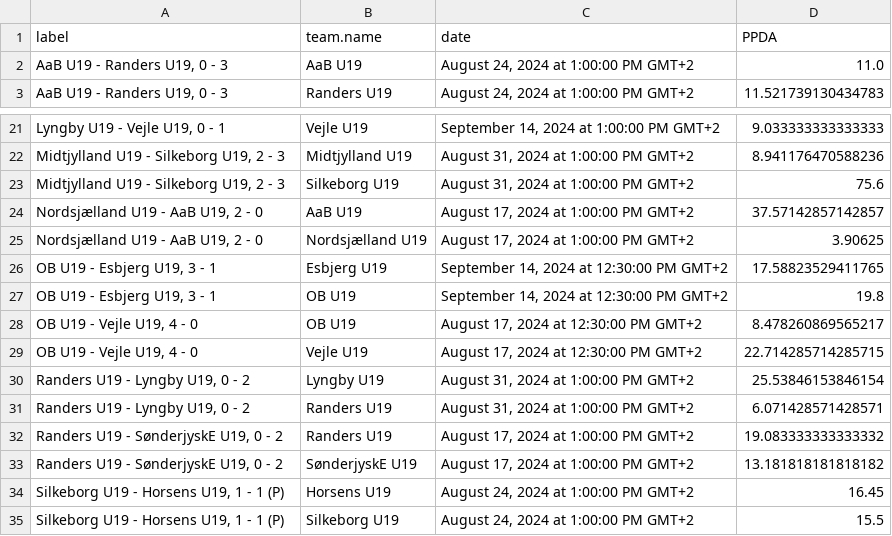
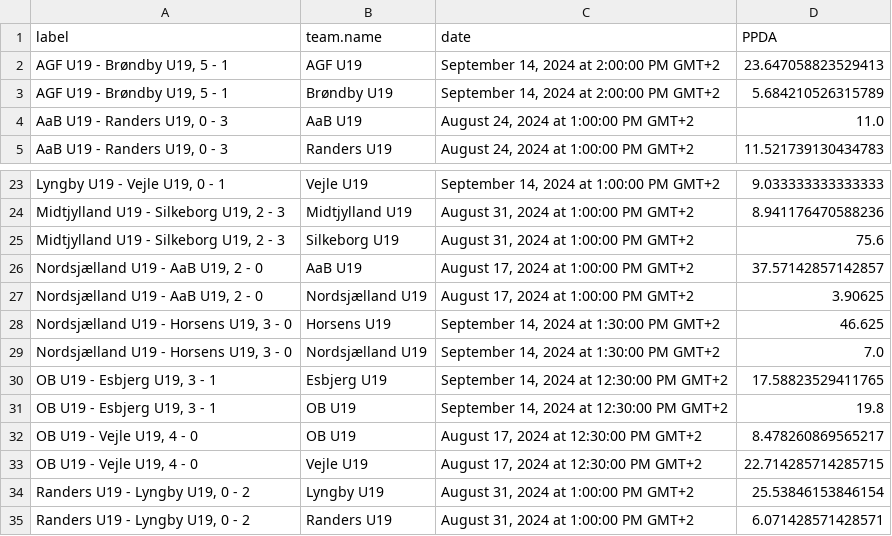
Before and after one commit to AC-Horsens/AC-Horsens-U19, a CSV file: PPDA.csv, drawn as a sheet; only a part is shown, gaps mark what is left out; the shorter side is filled out with more unchanged rows; the diff names each change by its address in the sheet, - before the commit and + after, or states it on an @@ line.

```diff
--- a/PPDA.csv
+++ b/PPDA.csv
+row 2: AGF U19 - Brøndby U19, 5 - 1 | AGF U19 | September 14, 2024 at 2:00:00 PM GMT+2 | 23.647058823529413
+row 3: AGF U19 - Brøndby U19, 5 - 1 | Brøndby U19 | September 14, 2024 at 2:00:00 PM GMT+2 | 5.684210526315789
+row 28: Nordsjælland U19 - Horsens U19, 3 - 0 | Horsens U19 | September 14, 2024 at 1:30:00 PM GMT+2 | 46.625
+row 29: Nordsjælland U19 - Horsens U19, 3 - 0 | Nordsjælland U19 | September 14, 2024 at 1:30:00 PM GMT+2 | 7.0
```
Also changed, not shown: dangerzone_entries.csv, groundduels_per_player.csv, 6 other files.
